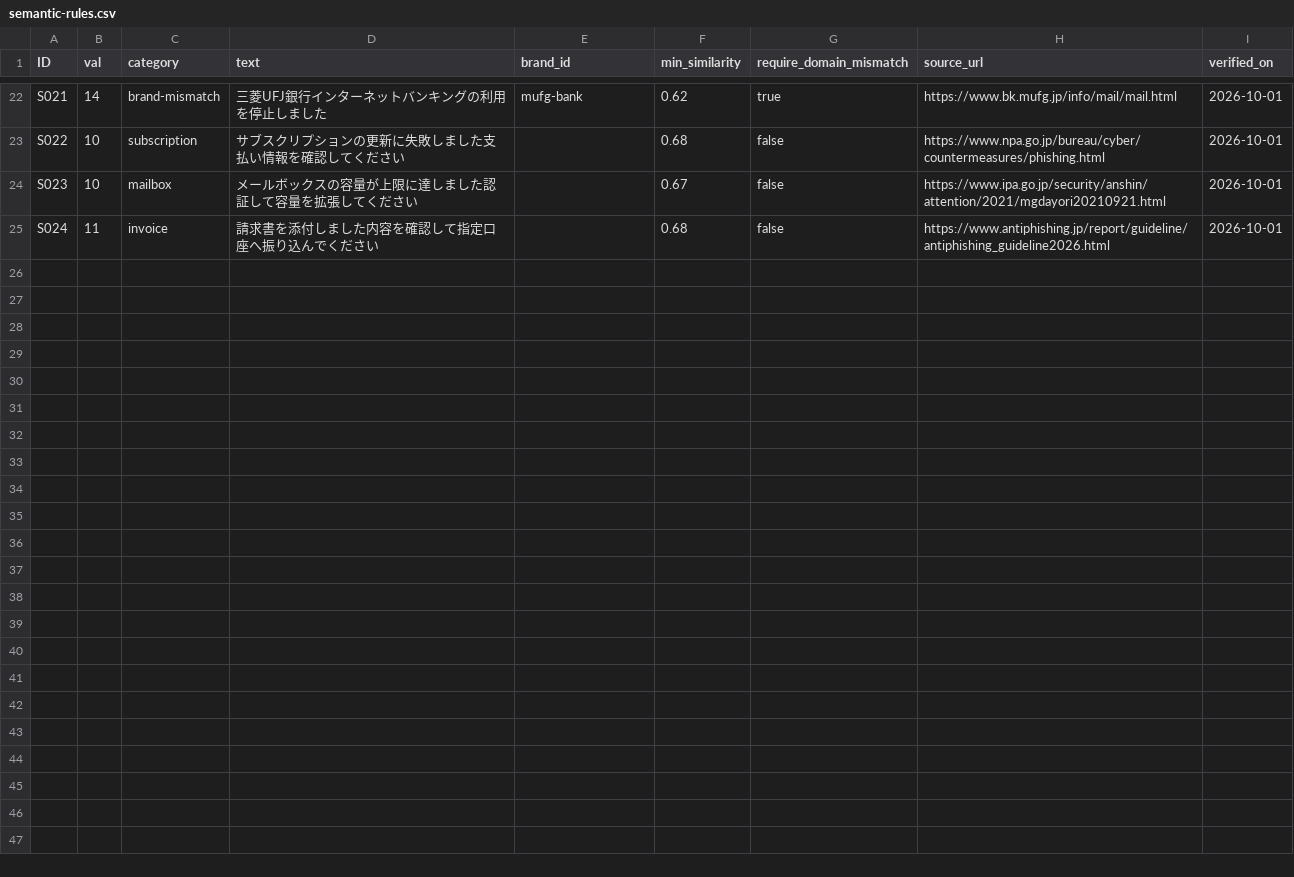
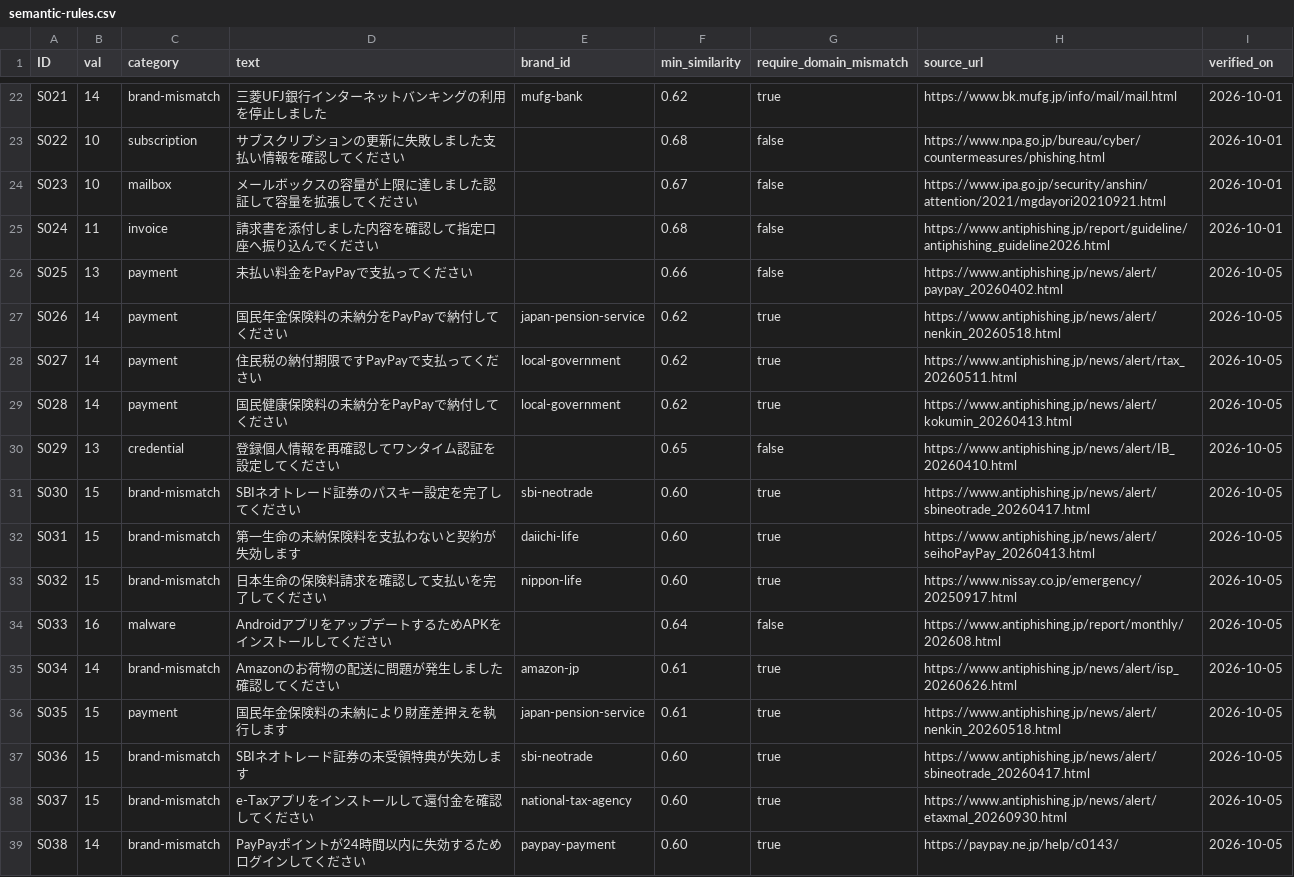
Before and after one commit to TakanoSoft/AppConfigData, a CSV file: mail-watch/semantic-rules.csv, drawn as a sheet; only a part is shown, gaps mark what is left out; the diff names each change by its address in the sheet, - before the commit and + after, or states it on an @@ line.

```diff
--- a/mail-watch/semantic-rules.csv
+++ b/mail-watch/semantic-rules.csv
+row 26: S025 | 13 | payment | 未払い料金をPayPayで支払ってください |  | 0.66 | false | https://www.antiphishing.jp/news/alert/paypay_20260402.html | 2026-10-05
+row 27: S026 | 14 | payment | 国民年金保険料の未納分をPayPayで納付してください | japan-pension-service | 0.62 | true | https://www.antiphishing.jp/news/alert/nenkin_20260518.html | 2026-10-05
+row 28: S027 | 14 | payment | 住民税の納付期限ですPayPayで支払ってください | local-government | 0.62 | true | https://www.antiphishing.jp/news/alert/rtax_20260511.html | 2026-10-05
+row 29: S028 | 14 | payment | 国民健康保険料の未納分をPayPayで納付してください | local-government | 0.62 | true | https://www.antiphishing.jp/news/alert/kokumin_20260413.html | 2026-10-05
+row 30: S029 | 13 | credential | 登録個人情報を再確認してワンタイム認証を設定してください |  | 0.65 | false | https://www.antiphishing.jp/news/alert/IB_20260410.html | 2026-10-05
+row 31: S030 | 15 | brand-mismatch | SBIネオトレード証券のパスキー設定を完了してください | sbi-neotrade | 0.60 | true | https://www.antiphishing.jp/news/alert/sbineotrade_20260417.html | 2026-10-05
+row 32: S031 | 15 | brand-mismatch | 第一生命の未納保険料を支払わないと契約が失効します | daiichi-life | 0.60 | true | https://www.antiphishing.jp/news/alert/seihoPayPay_20260413.html | 2026-10-05
+row 33: S032 | 15 | brand-mismatch | 日本生命の保険料請求を確認して支払いを完了してください | nippon-life | 0.60 | true | https://www.nissay.co.jp/emergency/20250917.html | 2026-10-05
+row 34: S033 | 16 | malware | AndroidアプリをアップデートするためAPKをインストールしてください |  | 0.64 | false | https://www.antiphishing.jp/report/monthly/202608.html | 2026-10-05
+row 35: S034 | 14 | brand-mismatch | Amazonのお荷物の配送に問題が発生しました確認してください | amazon-jp | 0.61 | true | https://www.antiphishing.jp/news/alert/isp_20260626.html | 2026-10-05
+row 36: S035 | 15 | payment | 国民年金保険料の未納により財産差押えを執行します | japan-pension-service | 0.61 | true | https://www.antiphishing.jp/news/alert/nenkin_20260518.html | 2026-10-05
+row 37: S036 | 15 | brand-mismatch | SBIネオトレード証券の未受領特典が失効します | sbi-neotrade | 0.60 | true | https://www.antiphishing.jp/news/alert/sbineotrade_20260417.html | 2026-10-05
+row 38: S037 | 15 | brand-mismatch | e-Taxアプリをインストールして還付金を確認してください | national-tax-agency | 0.60 | true | https://www.antiphishing.jp/news/alert/etaxmal_20260930.html | 2026-10-05
+row 39: S038 | 14 | brand-mismatch | PayPayポイントが24時間以内に失効するためログインしてください | paypay-payment | 0.60 | true | https://paypay.ne.jp/help/c0143/ | 2026-10-05
```
Also changed, not shown: mail-watch/brand-claim-rules.csv, mail-watch/official-brands.csv, 4 other files.
